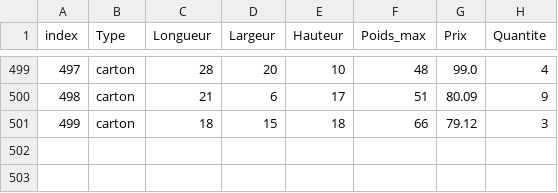
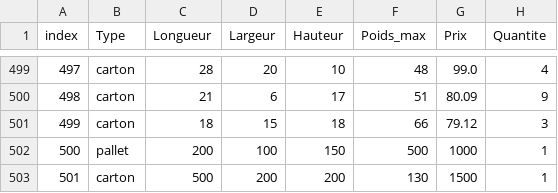
Before and after one commit to AminatouIssoufouAbdoulaye2001/Deep3D, a CSV file: app/models_rl/data/bins.csv, drawn as a sheet; only a part is shown, gaps mark what is left out.

```diff
--- a/app/models_rl/data/bins.csv
+++ b/app/models_rl/data/bins.csv
@@ -501 +501,3 @@ index,Type,Longueur,Largeur,Hauteur,Poids_max,Prix,Quantite
 499,carton,18,15,18,66,79.12,3
+500,pallet,200,100,150,500,1000,1
+501,carton,500,200,200,130,1500,1
```
Also changed, not shown: 4 other files.
